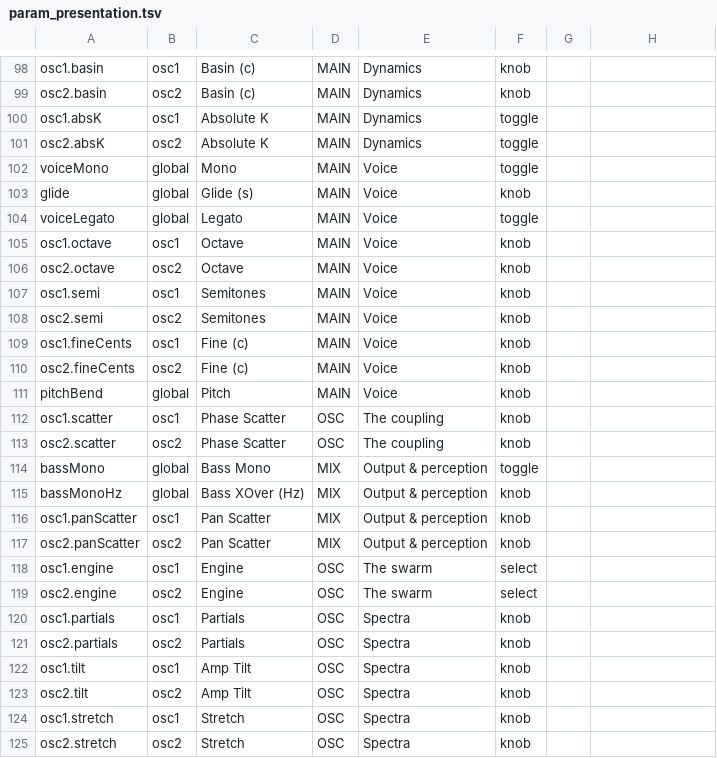
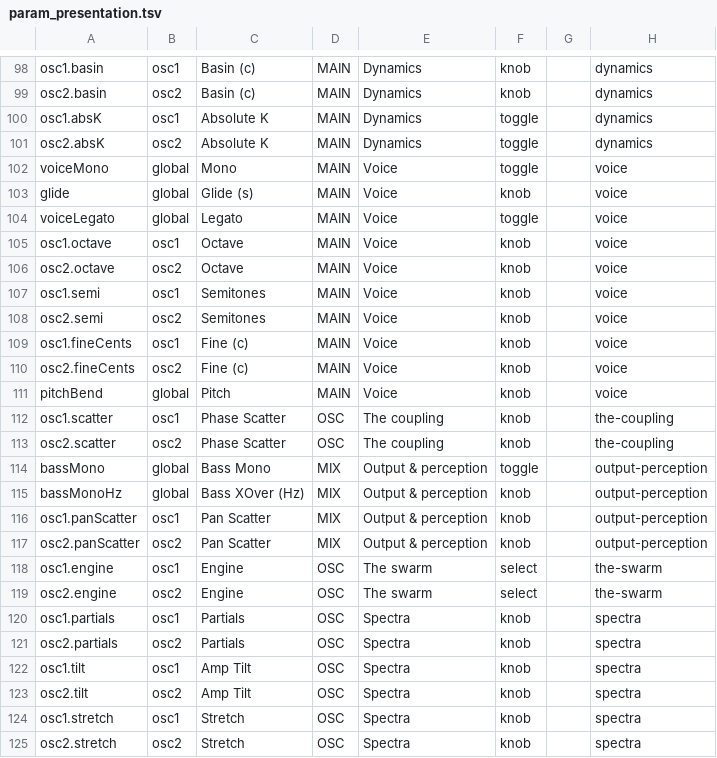
Before and after one commit to Lifted-Truck/HYPERSAW, a TSV file: src/param_presentation.tsv, drawn as a sheet; only a part is shown, gaps mark what is left out; the diff covers the shown part only; the diff names each change by its address in the sheet, - before the commit and + after, or states it on an @@ line.

```diff
--- a/src/param_presentation.tsv
+++ b/src/param_presentation.tsv
-H98:H101: (empty)
+H98:H101: dynamics
-H102:H111: (empty)
+H102:H111: voice
-H112:H113: (empty)
+H112:H113: the-coupling
-H114:H117: (empty)
+H114:H117: output-perception
-H118:H119: (empty)
+H118:H119: the-swarm
-H120:H125: (empty)
+H120:H125: spectra
```
Also changed, not shown: 153 edited cells elsewhere in this file, 2 other files.
